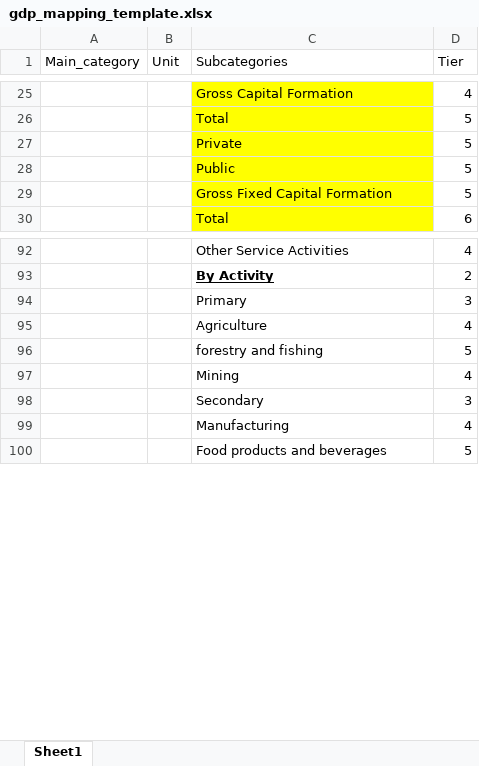
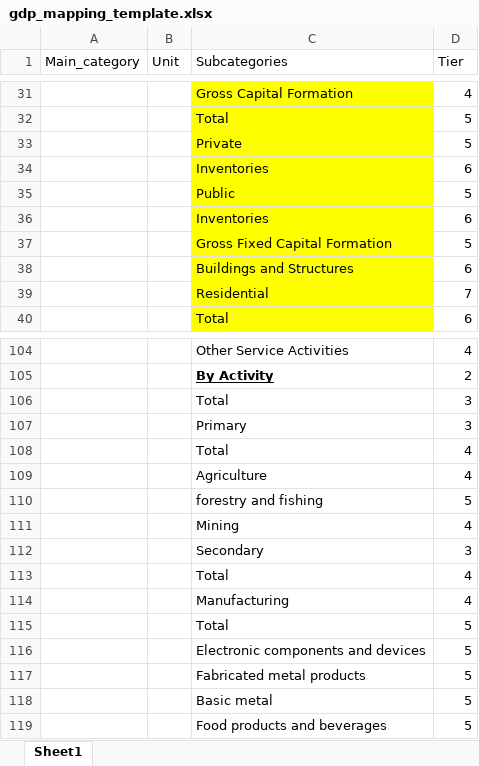
Before and after one commit to Paul-Edward-C/econ-db, an Excel workbook: app/db/mapping/gdp/gdp_mapping_template.xlsx, sheet Sheet1, drawn as a sheet; only a part is shown, gaps mark what is left out; values as stored, in another font and other column widths than the file's, no borders; charts and pictures not drawn; the diff covers the shown part only; the diff names each change by its address in the sheet, - before the commit and + after, or states it on an @@ line.

```diff
--- a/app/db/mapping/gdp/gdp_mapping_template.xlsx (sheet Sheet1)
+++ b/app/db/mapping/gdp/gdp_mapping_template.xlsx (sheet Sheet1)
+row 34:  |  | Inventories | 6
+row 36:  |  | Inventories | 6
+row 38:  |  | Buildings and Structures | 6
+row 39:  |  | Residential | 7
+row 106:  |  | Total | 3
+row 108:  |  | Total | 4
+row 113:  |  | Total | 4
+row 115:  |  | Total | 5
+row 116:  |  | Electronic components and devices | 5
+row 117:  |  | Fabricated metal products | 5
+row 118:  |  | Basic metal | 5
```
Also changed, not shown: 44 added rows and 16 edited cells elsewhere in this sheet, 14 other files.
